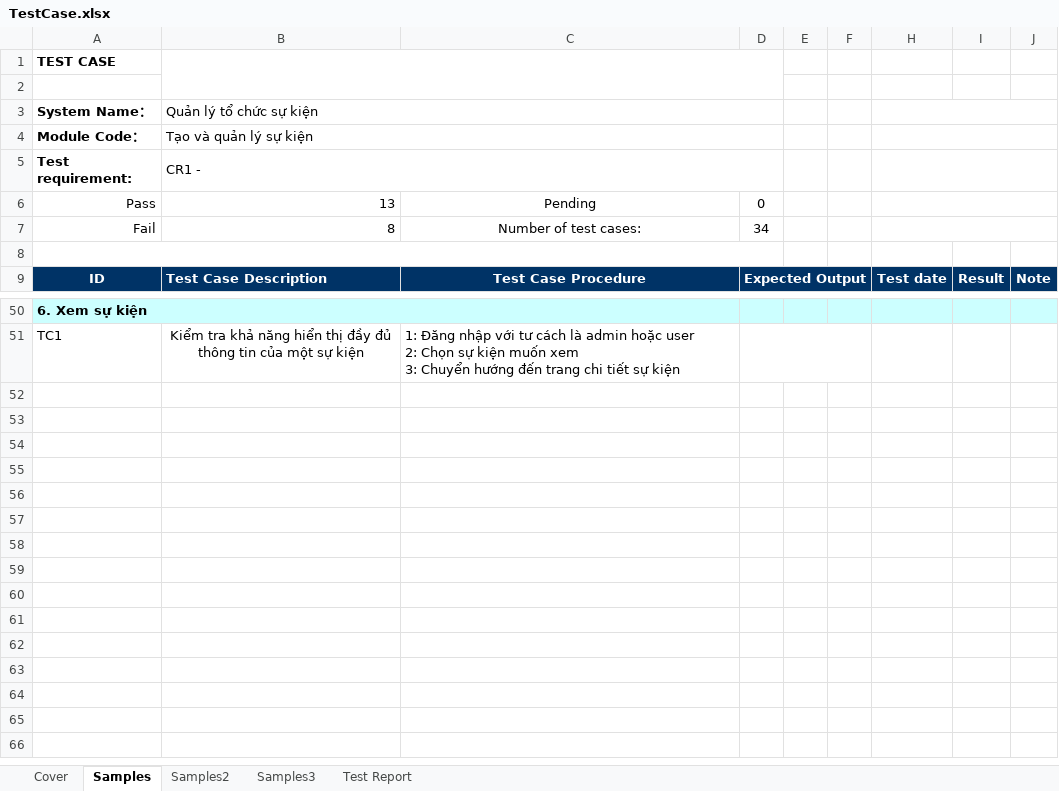
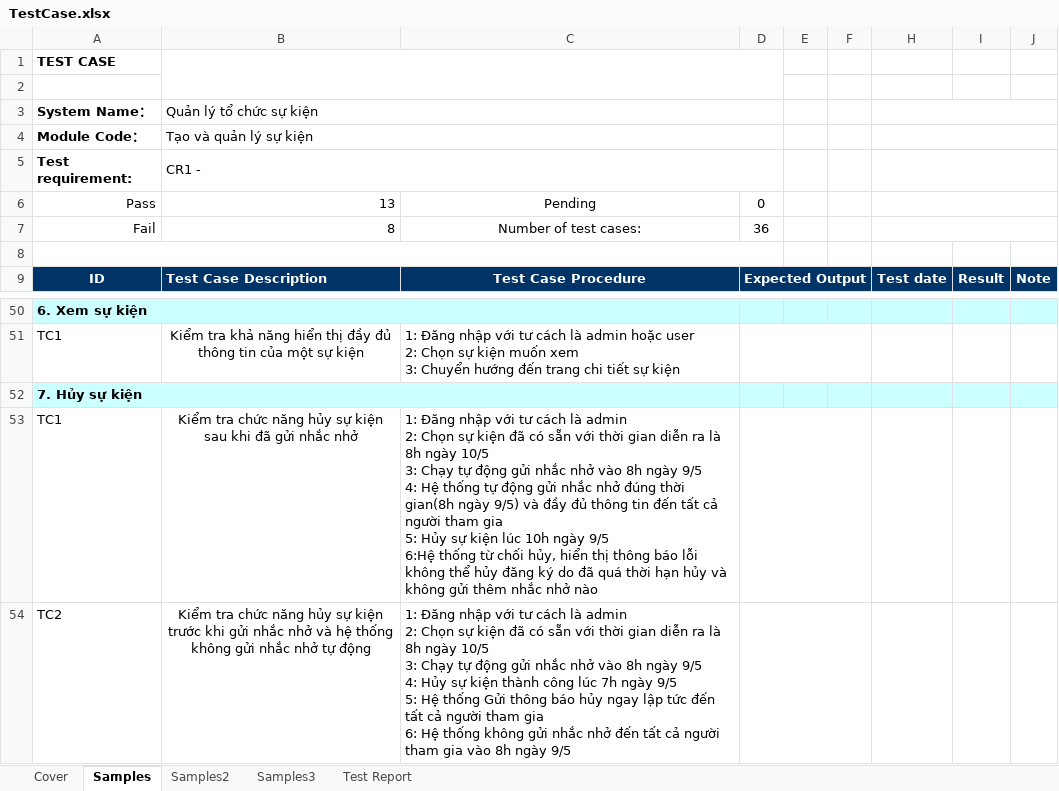
Before and after one commit to nmNDiem/event-manager-javafx, an Excel workbook: TestCase.xlsx, sheet Samples, drawn as a sheet; only a part is shown, gaps mark what is left out; values as stored, in another font and other column widths than the file's, no borders; charts and pictures not drawn; ↵ is a line break in a cell; the diff names each change by its address in the sheet, - before the commit and + after, or states it on an @@ line.

```diff
--- a/TestCase.xlsx (sheet Samples)
+++ b/TestCase.xlsx (sheet Samples)
-D7: 34
+D7: 36
+row 52: 7. Hủy sự kiện
+row 53: TC1 | Kiểm tra chức năng hủy sự kiện sau khi đã gửi nhắc nhở | 1: Đăng nhập với tư cách là admin ↵ 2: Chọn sự kiện đã có sẵn với thời gian diễn ra là 8h ngày 10/5 ↵ 3: Chạy tự động gửi nhắc nhở vào 8h ngày 9/5 ↵ 4: Hệ thống tự động gửi nhắc nhở đúng thời gian(8h ngày 9/5) và đầy đủ thông tin đến tất cả người tham gia ↵ 5: Hủy sự kiện lúc 10h ngày 9/5 ↵ 6:Hệ thống từ chối hủy, hiển thị thông báo lỗi không thể hủy đăng ký do đã quá thời hạn hủy và không gửi thêm nhắc nhở nào
+row 54: TC2 | Kiểm tra chức năng hủy sự kiện trước khi gửi nhắc nhở và hệ thống không gửi nhắc nhở tự động | 1: Đăng nhập với tư cách là admin ↵ 2: Chọn sự kiện đã có sẵn với thời gian diễn ra là 8h ngày 10/5 ↵ 3: Chạy tự động gửi nhắc nhở vào 8h ngày 9/5 ↵ 4: Hủy sự kiện thành công lúc 7h ngày 9/5 ↵ 5: Hệ thống Gửi thông báo hủy ngay lập tức đến tất cả người tham gia ↵ 6: Hệ thống không gửi nhắc nhở đến tất cả người tham gia vào 8h ngày 9/5
```
Also changed, not shown: sheet Cover, sheet Samples3, sheet Test Report, formulas that keep their value.
